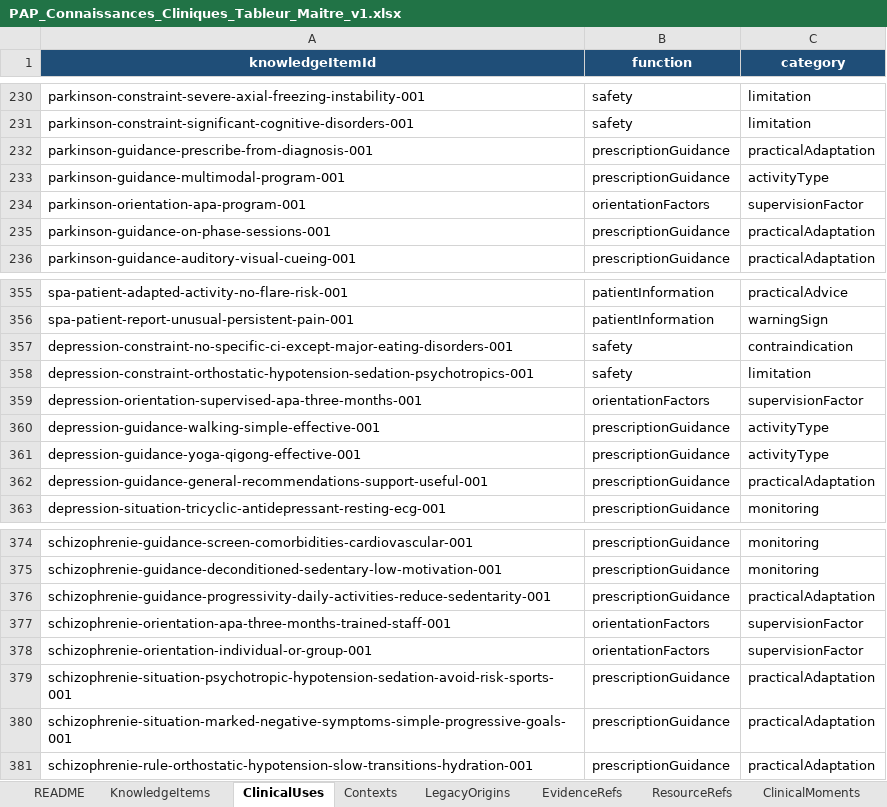
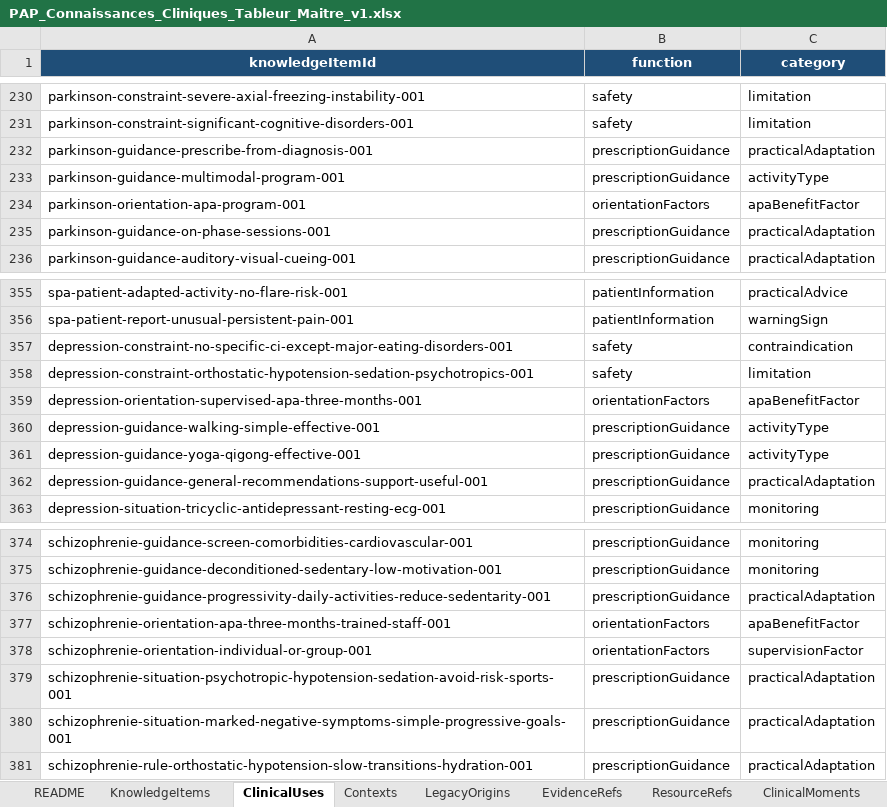
Before and after one commit to AbBe-web/PAP-Plateforme-dev, an Excel workbook: data/clinical-knowledge/PAP_Connaissances_Cliniques_Tableur_Maitre_v1.xlsx, sheet ClinicalUses, drawn as a sheet; only a part is shown, gaps mark what is left out; values as stored, in another font and other column widths than the file's, no borders; table styles not drawn; the diff names each change by its address in the sheet, - before the commit and + after, or states it on an @@ line.

Commit message:
feat(orientation): classify APA benefit factors in clinical knowledge

```diff
--- a/data/clinical-knowledge/PAP_Connaissances_Cliniques_Tableur_Maitre_v1.xlsx (sheet ClinicalUses)
+++ b/data/clinical-knowledge/PAP_Connaissances_Cliniques_Tableur_Maitre_v1.xlsx (sheet ClinicalUses)
-C234 (category): supervisionFactor
+C234 (category): apaBenefitFactor
-C359 (category): supervisionFactor
+C359 (category): apaBenefitFactor
-C377 (category): supervisionFactor
+C377 (category): apaBenefitFactor
```
Also changed, not shown: sheet PresentationTargets, 1 other file.
